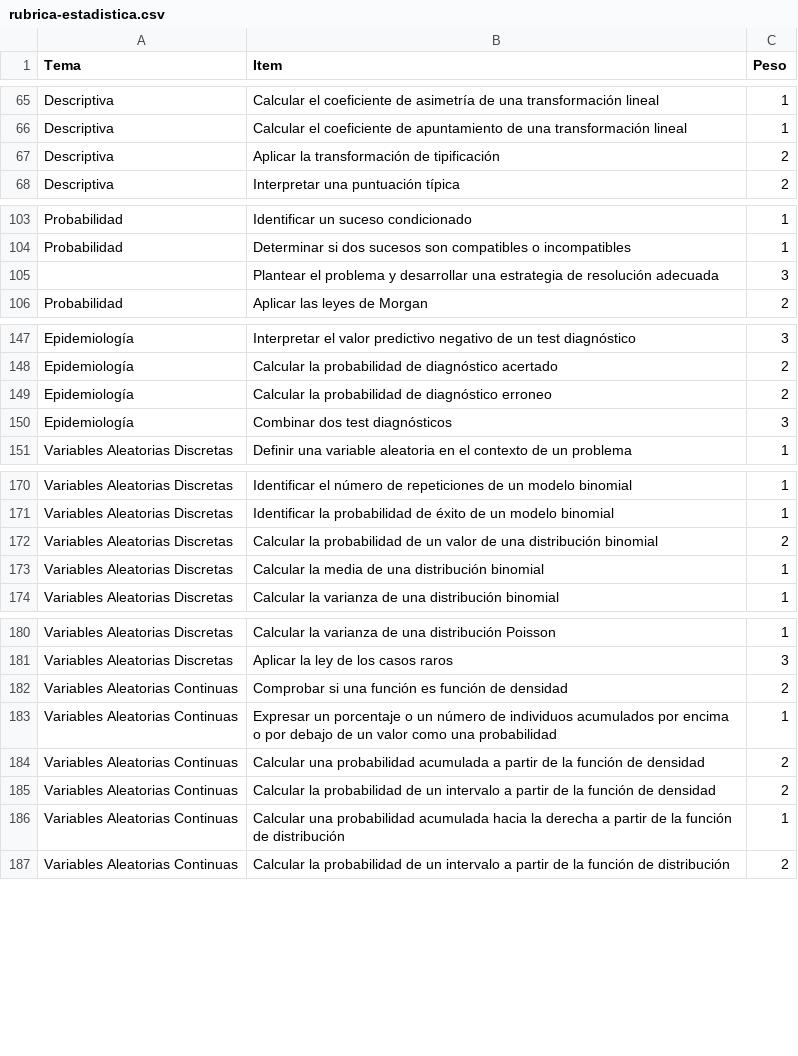
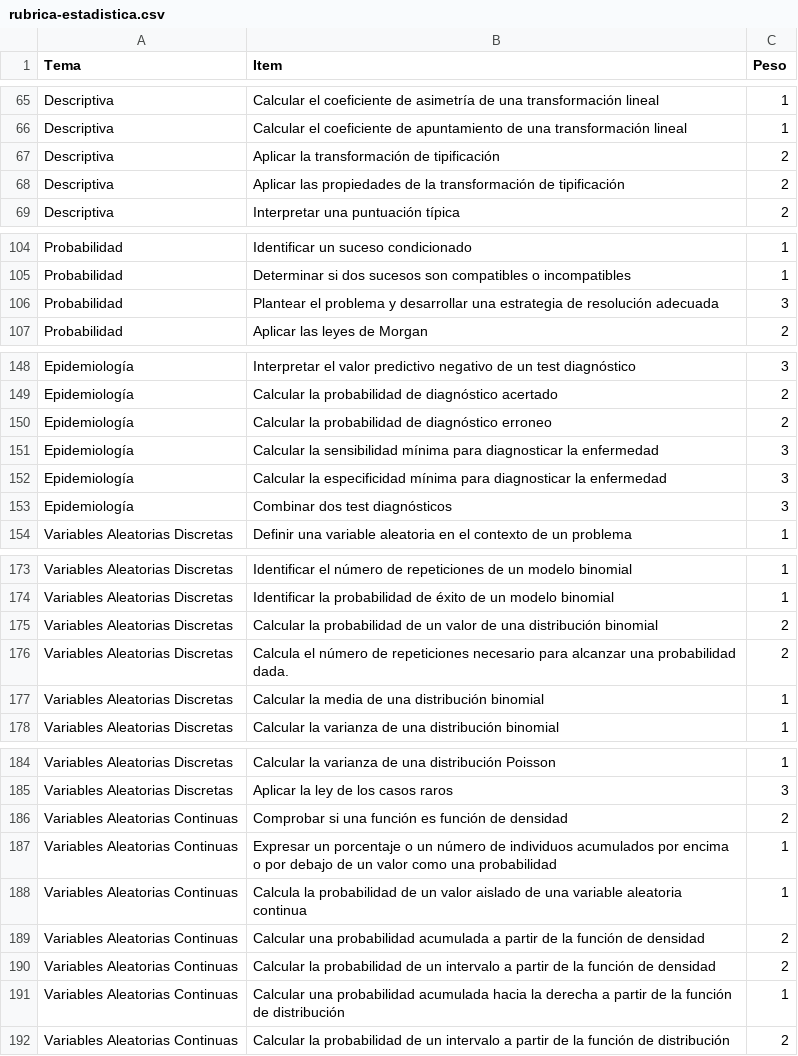
Before and after one commit to asalber/rubricas, a CSV file: rubrica-estadistica.csv, drawn as a sheet; only a part is shown, gaps mark what is left out.

```diff
--- a/rubrica-estadistica.csv
+++ b/rubrica-estadistica.csv
@@ -67,2 +67,3 @@ Descriptiva,Calcular el coeficiente de apuntamiento de una transformación linea
 Descriptiva,Aplicar la transformación de tipificación,2
+Descriptiva,Aplicar las propiedades de la transformación de tipificación,2
 Descriptiva,Interpretar una puntuación típica,2
@@ -104,3 +105,3 @@ Probabilidad,Identificar un suceso condicionado,1
 Probabilidad,Determinar si dos sucesos son compatibles o incompatibles,1
-,Plantear el problema y desarrollar una estrategia de resolución adecuada,3
+Probabilidad,Plantear el problema y desarrollar una estrategia de resolución adecuada,3
 Probabilidad,Aplicar las leyes de Morgan,2
@@ -149,2 +150,4 @@ Epidemiología,Calcular la probabilidad de diagnóstico acertado,2
 Epidemiología,Calcular la probabilidad de diagnóstico erroneo,2
+Epidemiología,Calcular la sensibilidad mínima para diagnosticar la enfermedad,3
+Epidemiología,Calcular la especificidad mínima para diagnosticar la enfermedad,3
 Epidemiología,Combinar dos test diagnósticos,3
@@ -172,2 +175,3 @@ Variables Aleatorias Discretas,Identificar la probabilidad de éxito de un model
 Variables Aleatorias Discretas,Calcular la probabilidad de un valor de una distribución binomial,2
+Variables Aleatorias Discretas,Calcula el número de repeticiones necesario para alcanzar una probabilidad dada.,2
 Variables Aleatorias Discretas,Calcular la media de una distribución binomial,1
@@ -183,2 +187,3 @@ Variables Aleatorias Continuas,Comprobar si una función es función de densidad
 Variables Aleatorias Continuas,Expresar un porcentaje o un número de individuos acumulados por encima o por debajo de un valor como una probabilidad,1
+Variables Aleatorias Continuas,Calcula la probabilidad de un valor aislado de una variable aleatoria continua,1
 Variables Aleatorias Continuas,Calcular una probabilidad acumulada a partir de la función de densidad,2
```
Also changed, not shown: rubrica-calculo.csv, 1 other file.
